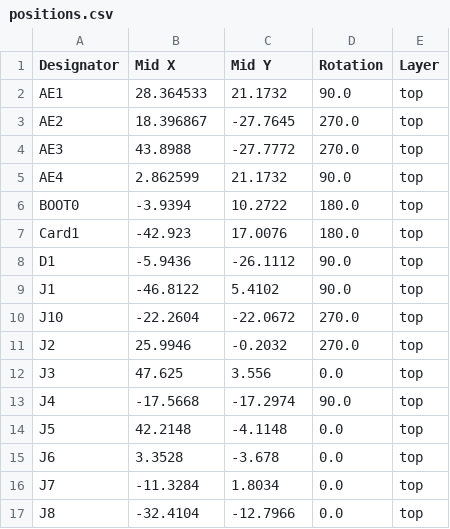
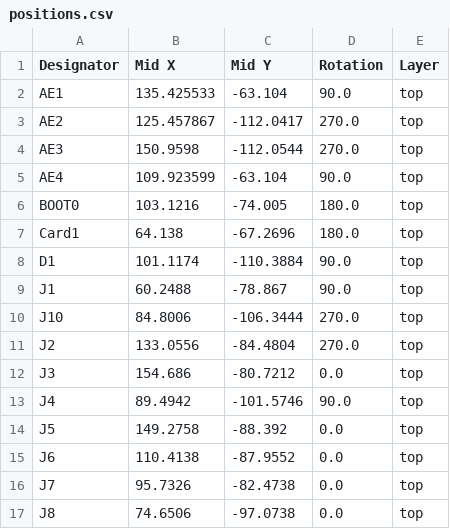
Before and after one commit to Strat00s/esp-gateway, a CSV file: pcb/production/positions.csv, drawn as a sheet; only a part is shown; the diff covers the shown part only.

```diff
--- a/pcb/production/positions.csv
+++ b/pcb/production/positions.csv
@@ -1,17 +1,17 @@
 Designator,Mid X,Mid Y,Rotation,Layer
-AE1,28.364533,21.1732,90.0,top
-AE2,18.396867,-27.7645,270.0,top
-AE3,43.8988,-27.7772,270.0,top
-AE4,2.862599,21.1732,90.0,top
-BOOT0,-3.9394,10.2722,180.0,top
-Card1,-42.923,17.0076,180.0,top
-D1,-5.9436,-26.1112,90.0,top
-J1,-46.8122,5.4102,90.0,top
-J10,-22.2604,-22.0672,270.0,top
-J2,25.9946,-0.2032,270.0,top
-J3,47.625,3.556,0.0,top
-J4,-17.5668,-17.2974,90.0,top
-J5,42.2148,-4.1148,0.0,top
-J6,3.3528,-3.678,0.0,top
-J7,-11.3284,1.8034,0.0,top
-J8,-32.4104,-12.7966,0.0,top
+AE1,135.425533,-63.104,90.0,top
+AE2,125.457867,-112.0417,270.0,top
+AE3,150.9598,-112.0544,270.0,top
+AE4,109.923599,-63.104,90.0,top
+BOOT0,103.1216,-74.005,180.0,top
+Card1,64.138,-67.2696,180.0,top
+D1,101.1174,-110.3884,90.0,top
+J1,60.2488,-78.867,90.0,top
+J10,84.8006,-106.3444,270.0,top
+J2,133.0556,-84.4804,270.0,top
+J3,154.686,-80.7212,0.0,top
+J4,89.4942,-101.5746,90.0,top
+J5,149.2758,-88.392,0.0,top
+J6,110.4138,-87.9552,0.0,top
+J7,95.7326,-82.4738,0.0,top
+J8,74.6506,-97.0738,0.0,top
```
Also changed, not shown: 34 edited cells elsewhere in this file, 11 other files.
